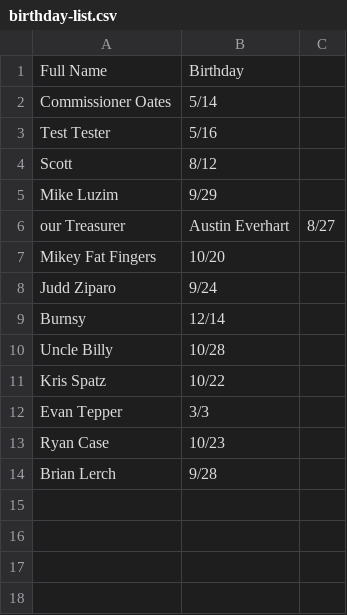
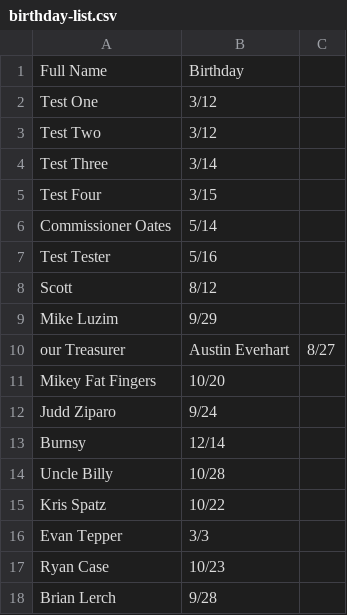
Before and after one commit to ProstoMokasin/birthday-bot, a CSV file: birthday-list.csv, drawn as a sheet; the diff names each change by its address in the sheet, - before the commit and + after, or states it on an @@ line.

Commit message:
Update birthday-list.csv
Added tests to Bot

```diff
--- a/birthday-list.csv
+++ b/birthday-list.csv
+row 2: Test One | 3/12
+row 3: Test Two | 3/12
+row 4: Test Three | 3/14
+row 5: Test Four | 3/15
```
